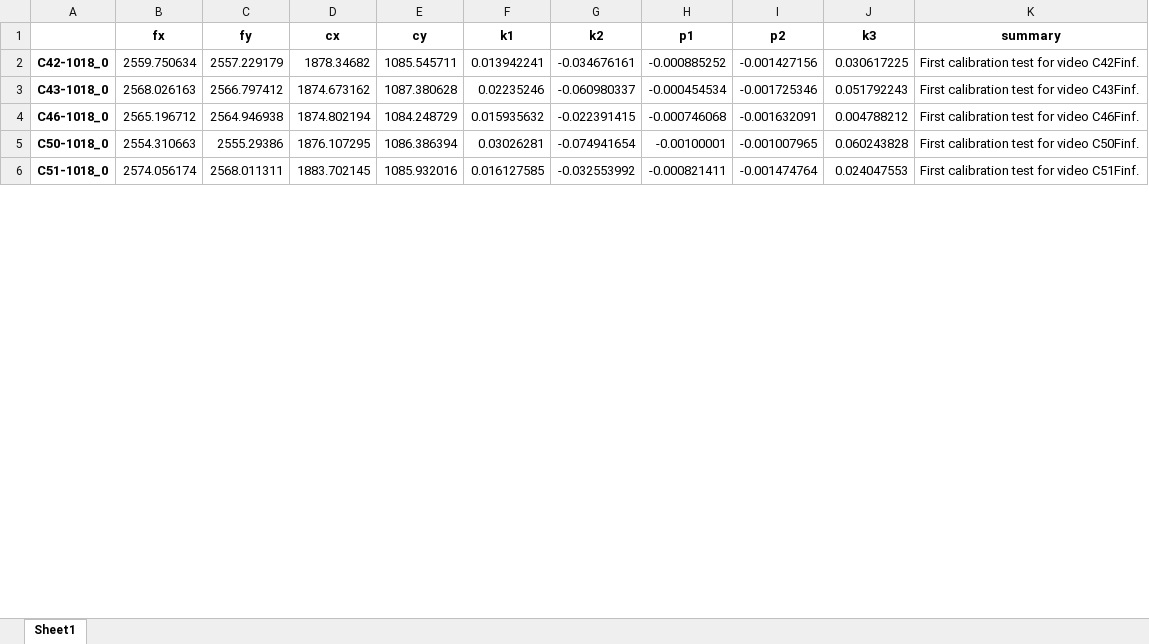
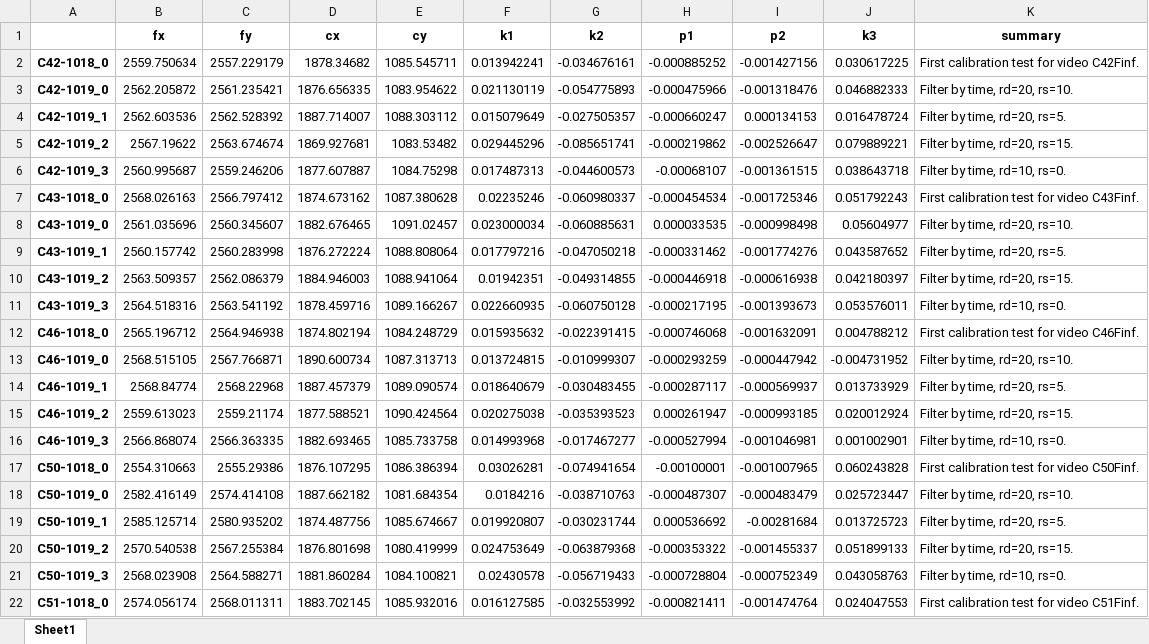
Before and after one commit to mnrojas2/gsi_camera_calibration, an Excel workbook: results/camera_calibration_test.xlsx, sheet Sheet1, drawn as a sheet; only a part is shown; values as stored, in another font and other column widths than the file's, no borders; the diff covers the shown part only; the diff names each change by its address in the sheet, - before the commit and + after, or states it on an @@ line.

```diff
--- a/results/camera_calibration_test.xlsx (sheet Sheet1)
+++ b/results/camera_calibration_test.xlsx (sheet Sheet1)
+row 3: C42-1019_0 | 2562.205872 | 2561.235421 | 1876.656335 | 1083.954622 | 0.021130119 | -0.054775893 | -0.000475966 | -0.001318476 | 0.046882333 | Filter by time, rd=20, rs=10.
+row 4: C42-1019_1 | 2562.603536 | 2562.528392 | 1887.714007 | 1088.303112 | 0.015079649 | -0.027505357 | -0.000660247 | 0.000134153 | 0.016478724 | Filter by time, rd=20, rs=5.
+row 5: C42-1019_2 | 2567.19622 | 2563.674674 | 1869.927681 | 1083.53482 | 0.029445296 | -0.085651741 | -0.000219862 | -0.002526647 | 0.079889221 | Filter by time, rd=20, rs=15.
+row 6: C42-1019_3 | 2560.995687 | 2559.246206 | 1877.607887 | 1084.75298 | 0.017487313 | -0.044600573 | -0.00068107 | -0.001361515 | 0.038643718 | Filter by time, rd=10, rs=0.
+row 8: C43-1019_0 | 2561.035696 | 2560.345607 | 1882.676465 | 1091.02457 | 0.023000034 | -0.060885631 | 0.000033535 | -0.000998498 | 0.05604977 | Filter by time, rd=20, rs=10.
+row 9: C43-1019_1 | 2560.157742 | 2560.283998 | 1876.272224 | 1088.808064 | 0.017797216 | -0.047050218 | -0.000331462 | -0.001774276 | 0.043587652 | Filter by time, rd=20, rs=5.
+row 10: C43-1019_2 | 2563.509357 | 2562.086379 | 1884.946003 | 1088.941064 | 0.01942351 | -0.049314855 | -0.000446918 | -0.000616938 | 0.042180397 | Filter by time, rd=20, rs=15.
+row 11: C43-1019_3 | 2564.518316 | 2563.541192 | 1878.459716 | 1089.166267 | 0.022660935 | -0.060750128 | -0.000217195 | -0.001393673 | 0.053576011 | Filter by time, rd=10, rs=0.
+row 13: C46-1019_0 | 2568.515105 | 2567.766871 | 1890.600734 | 1087.313713 | 0.013724815 | -0.010999307 | -0.000293259 | -0.000447942 | -0.004731952 | Filter by time, rd=20, rs=10.
+row 14: C46-1019_1 | 2568.84774 | 2568.22968 | 1887.457379 | 1089.090574 | 0.018640679 | -0.030483455 | -0.000287117 | -0.000569937 | 0.013733929 | Filter by time, rd=20, rs=5.
+row 15: C46-1019_2 | 2559.613023 | 2559.21174 | 1877.588521 | 1090.424564 | 0.020275038 | -0.035393523 | 0.000261947 | -0.000993185 | 0.020012924 | Filter by time, rd=20, rs=15.
+row 16: C46-1019_3 | 2566.868074 | 2566.363335 | 1882.693465 | 1085.733758 | 0.014993968 | -0.017467277 | -0.000527994 | -0.001046981 | 0.001002901 | Filter by time, rd=10, rs=0.
+row 18: C50-1019_0 | 2582.416149 | 2574.414108 | 1887.662182 | 1081.684354 | 0.0184216 | -0.038710763 | -0.000487307 | -0.000483479 | 0.025723447 | Filter by time, rd=20, rs=10.
+row 19: C50-1019_1 | 2585.125714 | 2580.935202 | 1874.487756 | 1085.674667 | 0.019920807 | -0.030231744 | 0.000536692 | -0.00281684 | 0.013725723 | Filter by time, rd=20, rs=5.
+row 20: C50-1019_2 | 2570.540538 | 2567.255384 | 1876.801698 | 1080.419999 | 0.024753649 | -0.063879368 | -0.000353322 | -0.001455337 | 0.051899133 | Filter by time, rd=20, rs=15.
+row 21: C50-1019_3 | 2568.023908 | 2564.588271 | 1881.860284 | 1084.100821 | 0.02430578 | -0.056719433 | -0.000728804 | -0.000752349 | 0.043058763 | Filter by time, rd=10, rs=0.
```
Also changed, not shown: 6 added rows, 2 removed rows and 72 edited cells elsewhere in this sheet, 27 other files.
